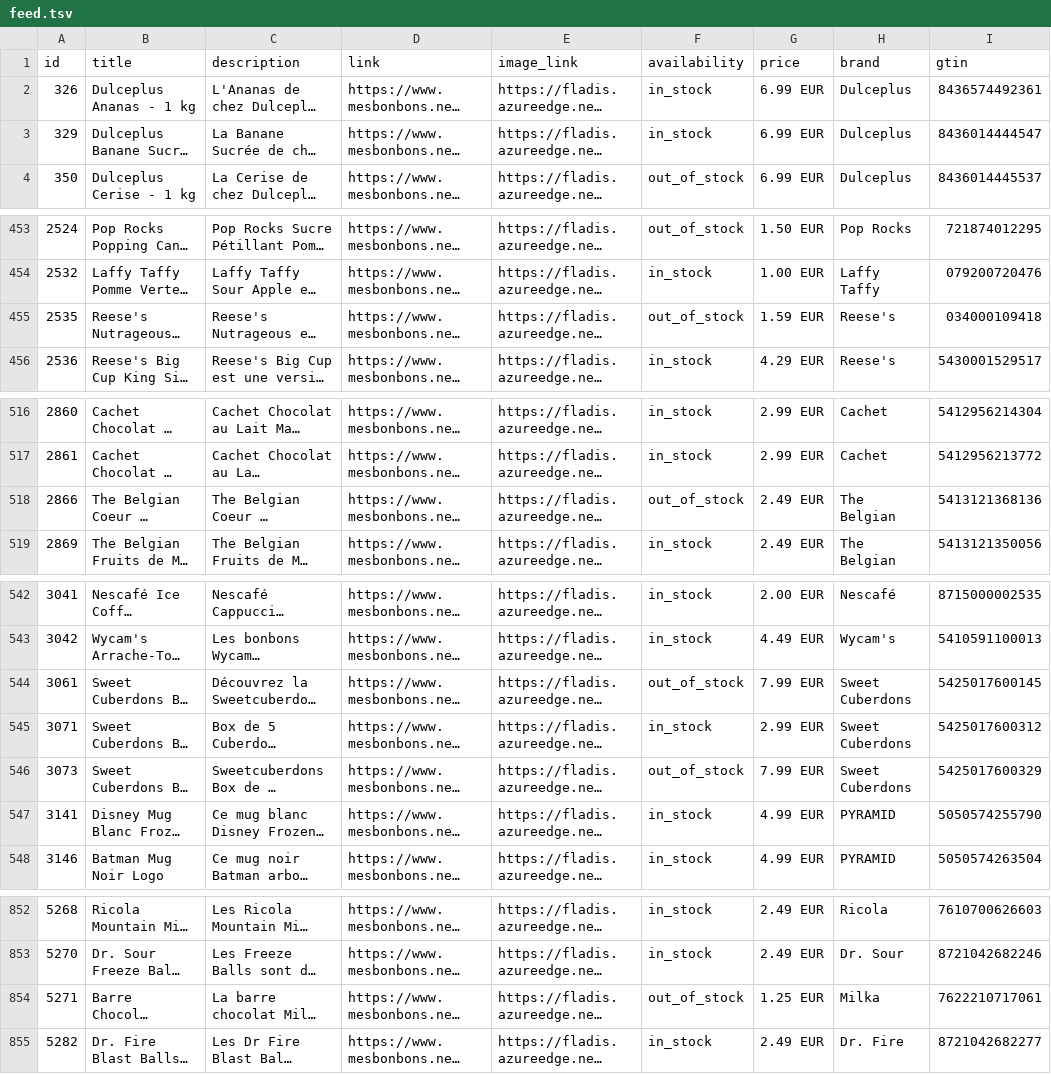
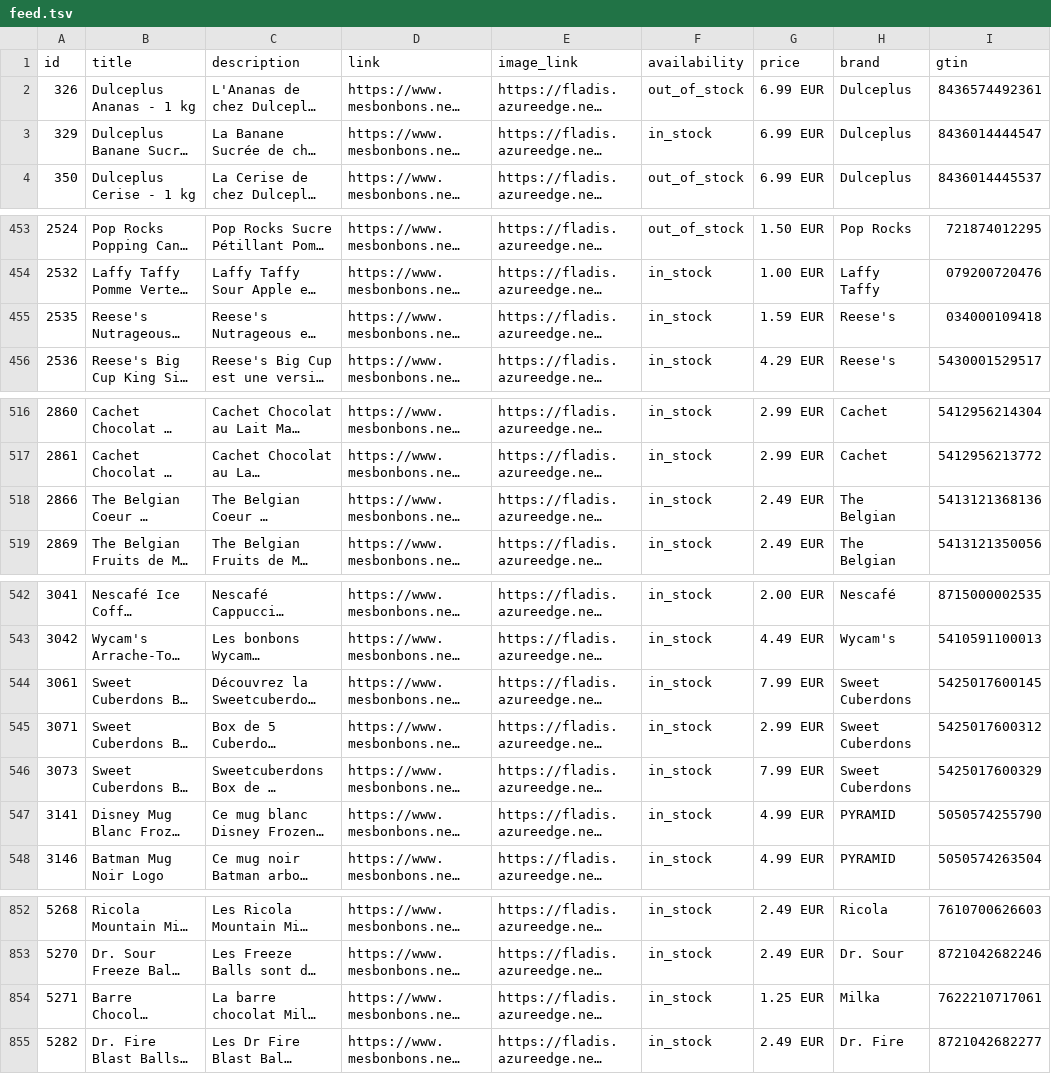
Before and after one commit to yvesvandamme1975-sketch/mesbonbons-merchant-feed, a TSV file: feed.tsv, drawn as a sheet; only a part is shown, gaps mark what is left out; long unchanged cells end in …; the diff covers the shown part only; the diff names each change by its address in the sheet, - before the commit and + after, or states it on an @@ line.

Commit message:
Relevé stock et flux Merchant 2026-10-07 06:53

```diff
--- a/feed.tsv
+++ b/feed.tsv
-F2 (availability): in_stock
+F2 (availability): out_of_stock
-F455 (availability): out_of_stock
+F455 (availability): in_stock
-F518 (availability): out_of_stock
+F518 (availability): in_stock
-F544 (availability): out_of_stock
+F544 (availability): in_stock
-F546 (availability): out_of_stock
+F546 (availability): in_stock
-F854 (availability): out_of_stock
+F854 (availability): in_stock
```
Also changed, not shown: 3 edited cells elsewhere in this file, 2 other files.
